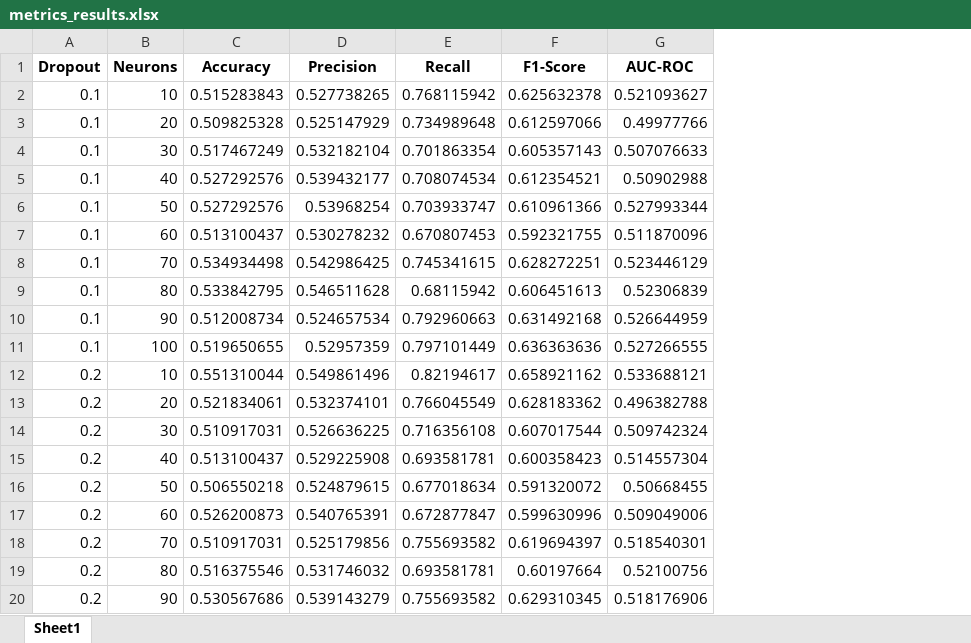
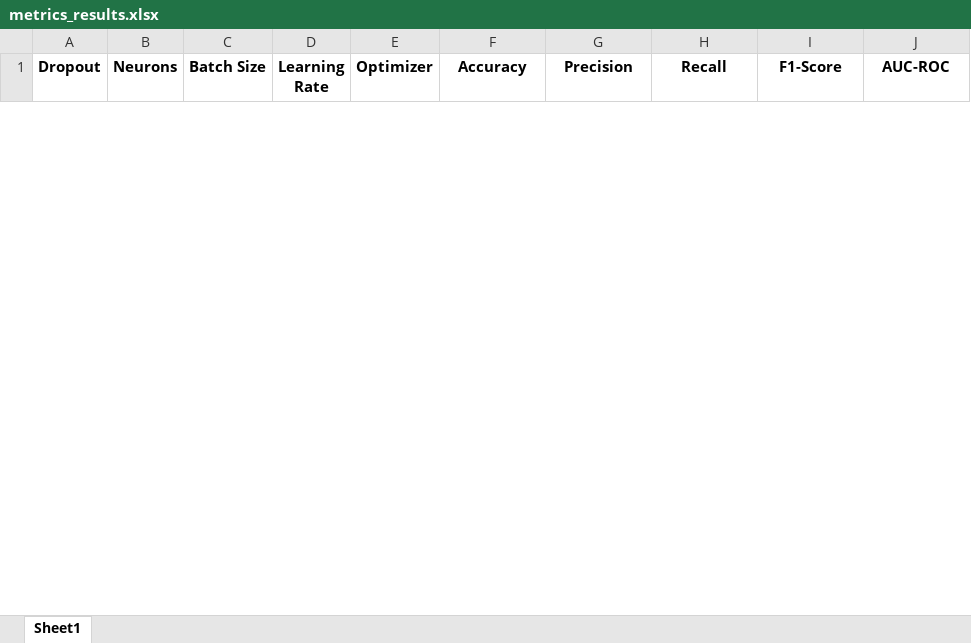
Before and after one commit to Javi826/YvesSP500, an Excel workbook: metrics_results.xlsx, sheet Sheet1, drawn as a sheet; only a part is shown; values as stored, in another font and other column widths than the file's, no borders; removed rows and columns are numbered as before the commit, all else as after; the diff covers the shown part only; the diff names each change by its address in the sheet, - before the commit and + after, or states it on an @@ line.

```diff
--- a/metrics_results.xlsx (sheet Sheet1)
+++ b/metrics_results.xlsx (sheet Sheet1)
+column C (Batch Size), empty
+column D (Learning Rate), empty
+column E (Optimizer), empty
-row 2: 0.1 | 10 | 0.515283843 | 0.527738265 | 0.768115942 | 0.625632378 | 0.521093627
-row 3: 0.1 | 20 | 0.509825328 | 0.525147929 | 0.734989648 | 0.612597066 | 0.49977766
-row 4: 0.1 | 30 | 0.517467249 | 0.532182104 | 0.701863354 | 0.605357143 | 0.507076633
-row 5: 0.1 | 40 | 0.527292576 | 0.539432177 | 0.708074534 | 0.612354521 | 0.50902988
-row 6: 0.1 | 50 | 0.527292576 | 0.53968254 | 0.703933747 | 0.610961366 | 0.527993344
-row 7: 0.1 | 60 | 0.513100437 | 0.530278232 | 0.670807453 | 0.592321755 | 0.511870096
-row 8: 0.1 | 70 | 0.534934498 | 0.542986425 | 0.745341615 | 0.628272251 | 0.523446129
-row 9: 0.1 | 80 | 0.533842795 | 0.546511628 | 0.68115942 | 0.606451613 | 0.52306839
-row 10: 0.1 | 90 | 0.512008734 | 0.524657534 | 0.792960663 | 0.631492168 | 0.526644959
-row 11: 0.1 | 100 | 0.519650655 | 0.52957359 | 0.797101449 | 0.636363636 | 0.527266555
-row 12: 0.2 | 10 | 0.551310044 | 0.549861496 | 0.82194617 | 0.658921162 | 0.533688121
-row 13: 0.2 | 20 | 0.521834061 | 0.532374101 | 0.766045549 | 0.628183362 | 0.496382788
-row 14: 0.2 | 30 | 0.510917031 | 0.526636225 | 0.716356108 | 0.607017544 | 0.509742324
-row 15: 0.2 | 40 | 0.513100437 | 0.529225908 | 0.693581781 | 0.600358423 | 0.514557304
-row 16: 0.2 | 50 | 0.506550218 | 0.524879615 | 0.677018634 | 0.591320072 | 0.50668455
-row 17: 0.2 | 60 | 0.526200873 | 0.540765391 | 0.672877847 | 0.599630996 | 0.509049006
-row 18: 0.2 | 70 | 0.510917031 | 0.525179856 | 0.755693582 | 0.619694397 | 0.518540301
-row 19: 0.2 | 80 | 0.516375546 | 0.531746032 | 0.693581781 | 0.60197664 | 0.52100756
-row 20: 0.2 | 90 | 0.530567686 | 0.539143279 | 0.755693582 | 0.629310345 | 0.518176906
```
Also changed, not shown: 1 added row and 71 removed rows elsewhere in this sheet, 14 other files.
